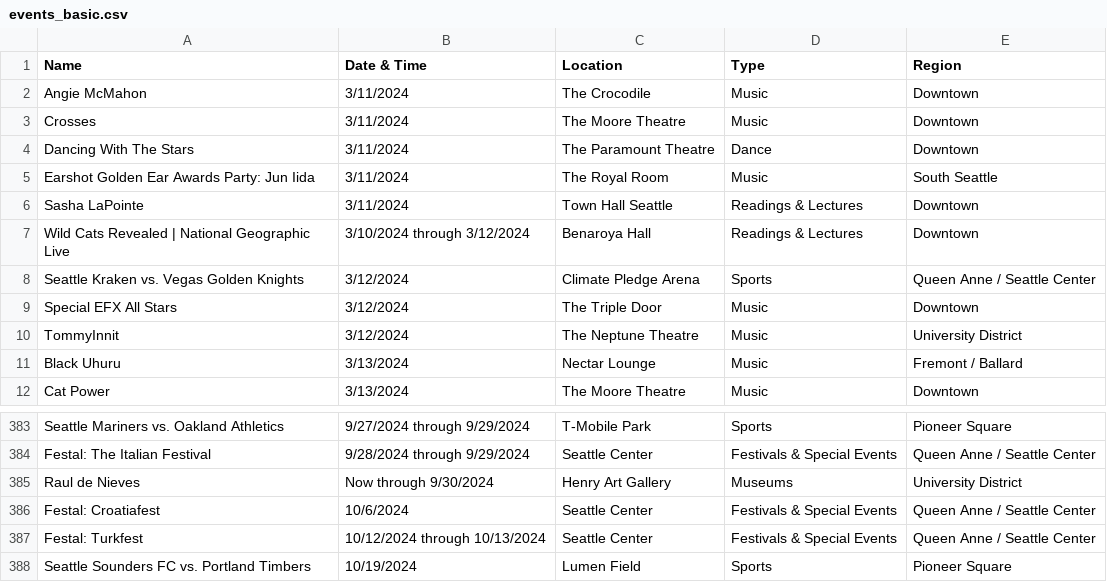
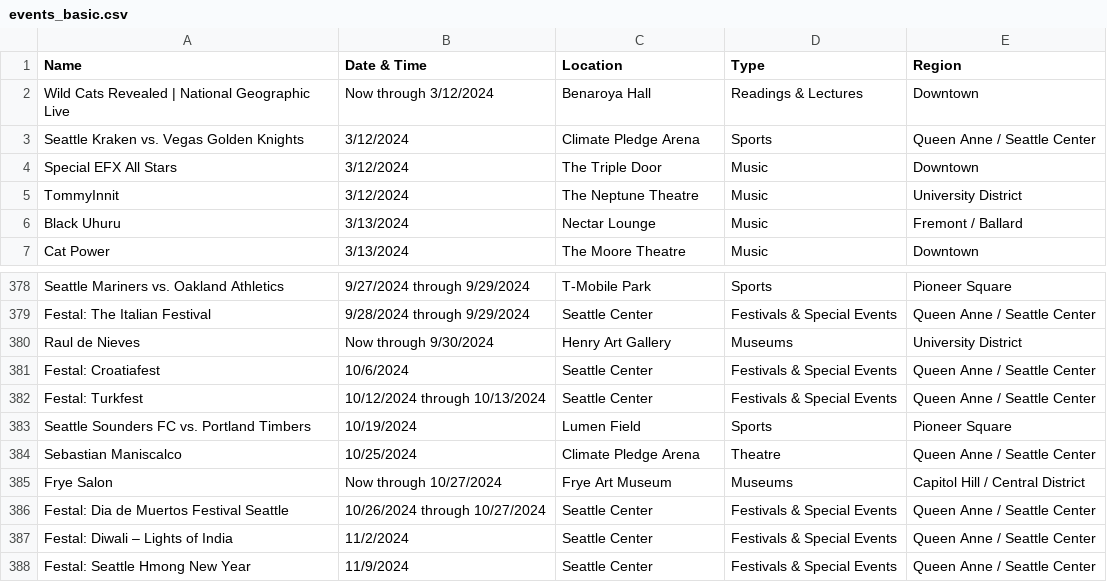
Before and after one commit to yeyfreya/TECHIN510_Lab4, a CSV file: events_basic.csv, drawn as a sheet; only a part is shown, gaps mark what is left out.

```diff
--- a/events_basic.csv
+++ b/events_basic.csv
@@ -1,8 +1,3 @@
 Name,Date & Time,Location,Type,Region
-Angie McMahon,3/11/2024,The Crocodile,Music,Downtown
-Crosses,3/11/2024,The Moore Theatre,Music,Downtown
-Dancing With The Stars,3/11/2024,The Paramount Theatre,Dance,Downtown
-Earshot Golden Ear Awards Party: Jun Iida,3/11/2024,The Royal Room,Music,South Seattle
-Sasha LaPointe,3/11/2024,Town Hall Seattle,Readings & Lectures,Downtown
-Wild Cats Revealed | National Geographic Live,3/10/2024 through 3/12/2024,Benaroya Hall,Readings & Lectures,Downtown
+Wild Cats Revealed | National Geographic Live,Now through 3/12/2024,Benaroya Hall,Readings & Lectures,Downtown
 Seattle Kraken vs. Vegas Golden Knights,3/12/2024,Climate Pledge Arena,Sports,Queen Anne / Seattle Center
@@ -388 +383,6 @@ Festal: Turkfest,10/12/2024 through 10/13/2024,Seattle Center,Festivals & Specia
 Seattle Sounders FC vs. Portland Timbers,10/19/2024,Lumen Field,Sports,Pioneer Square
+Sebastian Maniscalco,10/25/2024,Climate Pledge Arena,Theatre,Queen Anne / Seattle Center
+Frye Salon,Now through 10/27/2024,Frye Art Museum,Museums,Capitol Hill / Central District
+Festal: Dia de Muertos Festival Seattle,10/26/2024 through 10/27/2024,Seattle Center,Festivals & Special Events,Queen Anne / Seattle Center
+Festal: Diwali – Lights of India,11/2/2024,Seattle Center,Festivals & Special Events,Queen Anne / Seattle Center
+Festal: Seattle Hmong New Year,11/9/2024,Seattle Center,Festivals & Special Events,Queen Anne / Seattle Center
```
Also changed, not shown: events.csv, events_latlon.csv.
